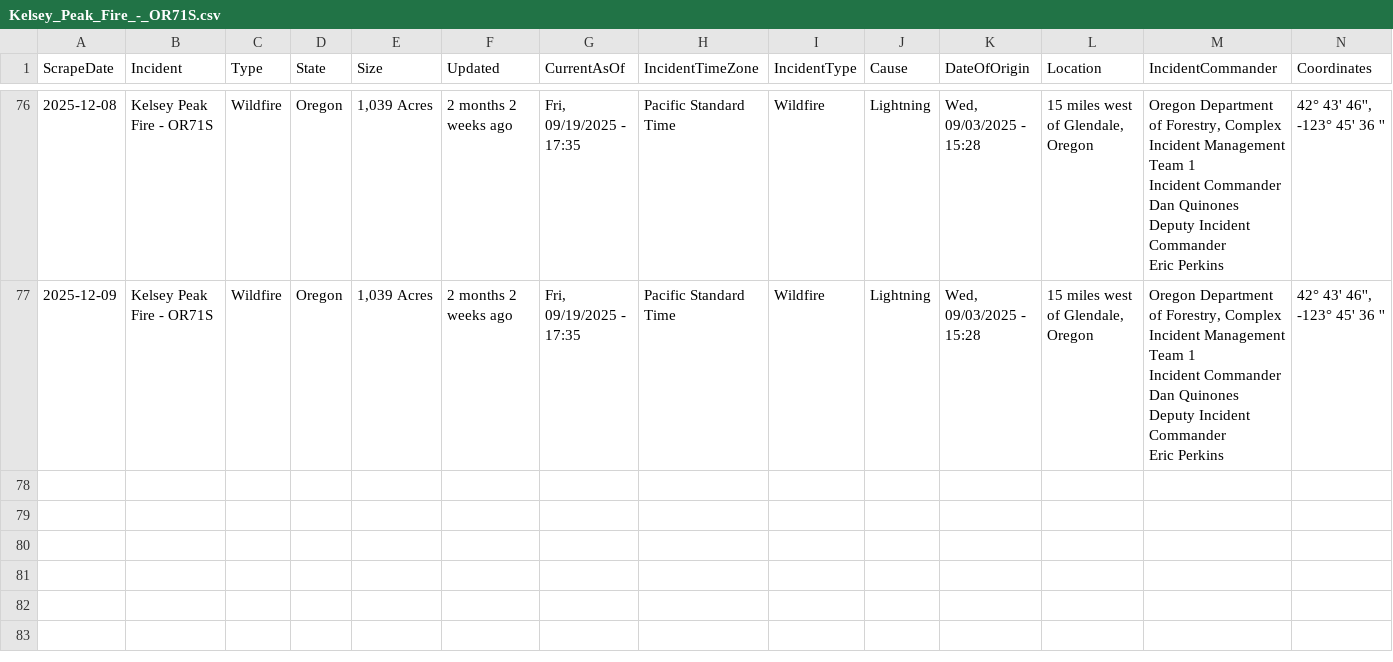
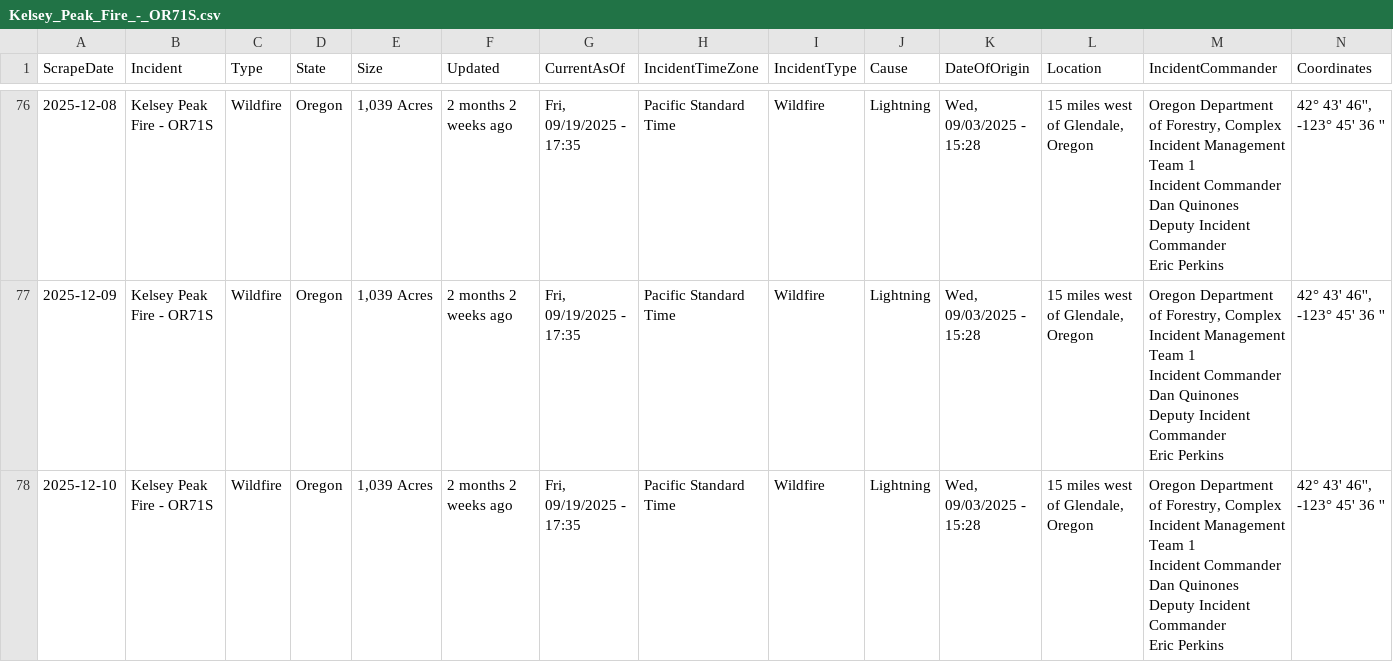
Before and after one commit to mandarc64/inciweb-wildfire-data, a CSV file: inciweb_data/Kelsey_Peak_Fire_-_OR71S.csv, drawn as a sheet; only a part is shown, gaps mark what is left out; rows hold the shown columns only; ↵ is a line break in a cell; the diff names each change by its address in the sheet, - before the commit and + after, or states it on an @@ line.

```diff
--- a/inciweb_data/Kelsey_Peak_Fire_-_OR71S.csv
+++ b/inciweb_data/Kelsey_Peak_Fire_-_OR71S.csv
+row 78: 2025-12-10 | Kelsey Peak Fire - OR71S | Wildfire | Oregon | 1,039 Acres | 2 months 2 weeks ago | Fri, 09/19/2025 - 17:35 | Pacific Standard Time | Wildfire | Lightning | Wed, 09/03/2025 - 15:28 | 15 miles west of Glendale, Oregon | Oregon Department of Forestry, Complex Incident Management Team 1 ↵ Incident Commander Dan Quinones ↵ Deputy Incident Commander ↵ Eric Perkins | 42° 43' 46'', -123° 45' 36 ''
```
Also changed, not shown: inciweb_data/Black_Rock_Fire_-_ORPRD.csv, inciweb_data/Greer_Fire_-_AZA2S.csv, 31 other files.
